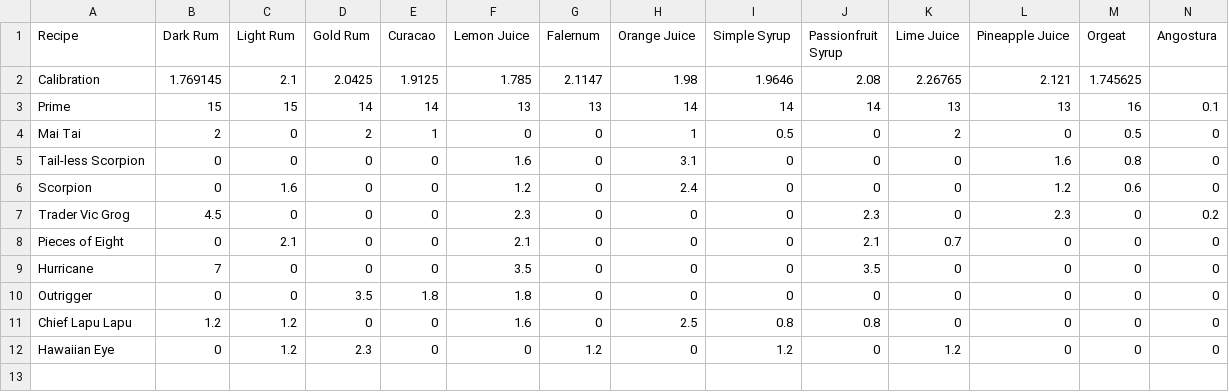
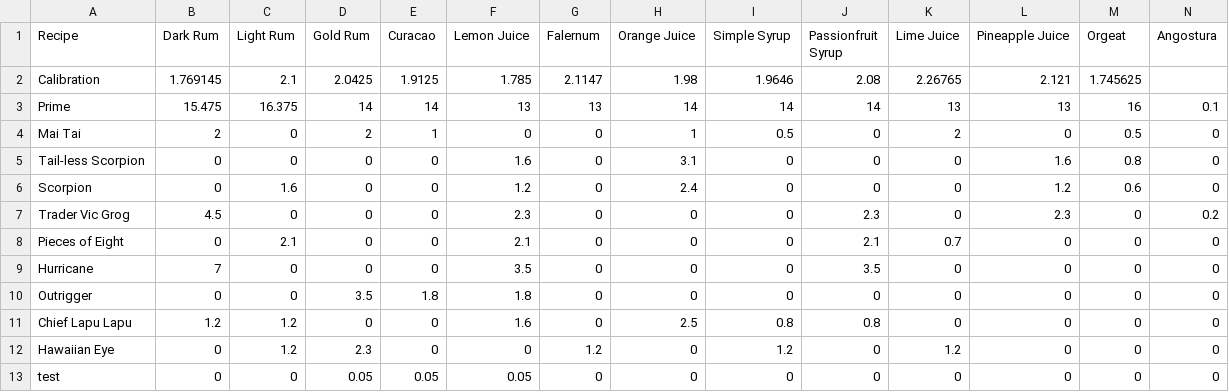
Before and after one commit to kikiorg/TikiBot, a CSV file: TikiDrinks.csv, drawn as a sheet.

```diff
--- a/TikiDrinks.csv
+++ b/TikiDrinks.csv
@@ -2,3 +2,3 @@ Recipe,Dark Rum,Light Rum,Gold Rum,Curacao,Lemon Juice,Falernum,Orange Juice,Sim
 Calibration,1.769145,2.1,2.0425,1.9125,1.785,2.1147,1.98,1.9646,2.08,2.26765,2.121,1.745625,
-Prime,15,15,14,14,13,13,14,14,14,13,13,16,0.1
+Prime,15.475,16.375,14,14,13,13,14,14,14,13,13,16,0.1
 Mai Tai,2,0,2,1,0,0,1,0.5,0,2,0,0.5,0
@@ -12 +12,2 @@ Chief Lapu Lapu,1.2,1.2,0,0,1.6,0,2.5,0.8,0.8,0,0,0,0
 Hawaiian Eye,0,1.2,2.3,0,0,1.2,0,1.2,0,1.2,0,0,0
+test,0,0,0.05,0.05,0.05,0,0,0,0,0,0,0,0
```
Also changed, not shown: 3 other files.
